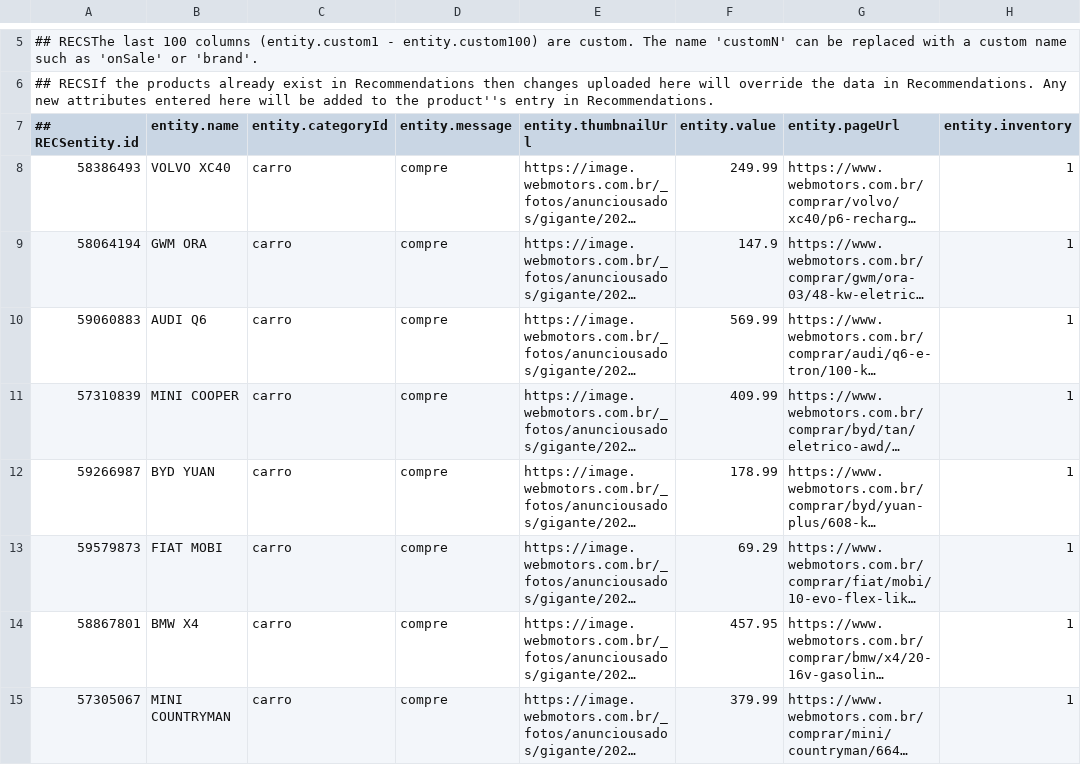
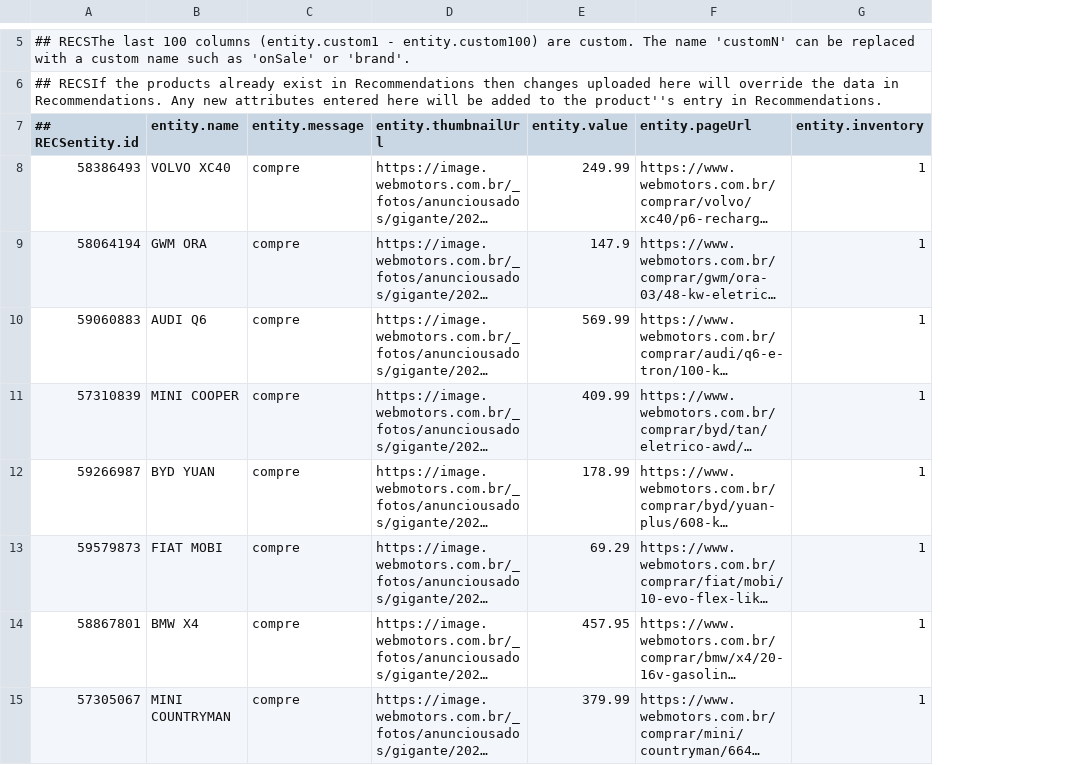
Before and after one commit to edurezende10/lcgbr-ecom, a CSV file: frontend/public/feedwm4.csv, drawn as a sheet; only a part is shown, gaps mark what is left out; long unchanged cells end in …; the diff names each change by its address in the sheet, - before the commit and + after, or states it on an @@ line.

Commit message:
novo feed para teste recommendation - header duplicado

```diff
--- a/frontend/public/feedwm4.csv
+++ b/frontend/public/feedwm4.csv
-column C (entity.categoryId), rows 8-15: all carro
```
